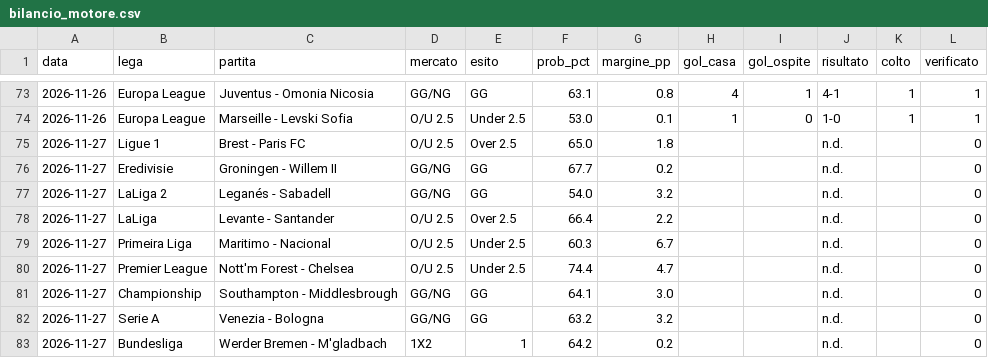
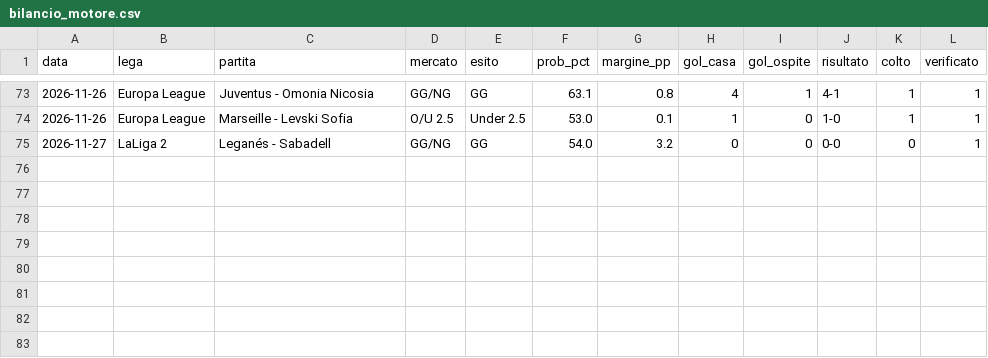
Before and after one commit to marianovigna95/predictor, a CSV file: data/bilancio_motore.csv, drawn as a sheet; only a part is shown, gaps mark what is left out.

```diff
--- a/data/bilancio_motore.csv
+++ b/data/bilancio_motore.csv
@@ -74,10 +74,2 @@ data,lega,partita,mercato,esito,prob_pct,margine_pp,gol_casa,gol_ospite,risultat
 2026-11-26,Europa League,Marseille - Levski Sofia,O/U 2.5,Under 2.5,53.0,0.1,1,0,1-0,1,1
-2026-11-27,Ligue 1,Brest - Paris FC,O/U 2.5,Over 2.5,65.0,1.8,,,n.d.,,0
-2026-11-27,Eredivisie,Groningen - Willem II,GG/NG,GG,67.7,0.2,,,n.d.,,0
-2026-11-27,LaLiga 2,Leganés - Sabadell,GG/NG,GG,54.0,3.2,,,n.d.,,0
-2026-11-27,LaLiga,Levante - Santander,O/U 2.5,Over 2.5,66.4,2.2,,,n.d.,,0
-2026-11-27,Primeira Liga,Maritimo - Nacional,O/U 2.5,Under 2.5,60.3,6.7,,,n.d.,,0
-2026-11-27,Premier League,Nott'm Forest - Chelsea,O/U 2.5,Under 2.5,74.4,4.7,,,n.d.,,0
-2026-11-27,Championship,Southampton - Middlesbrough,GG/NG,GG,64.1,3.0,,,n.d.,,0
-2026-11-27,Serie A,Venezia - Bologna,GG/NG,GG,63.2,3.2,,,n.d.,,0
-2026-11-27,Bundesliga,Werder Bremen - M'gladbach,1X2,1,64.2,0.2,,,n.d.,,0
+2026-11-27,LaLiga 2,Leganés - Sabadell,GG/NG,GG,54.0,3.2,0,0,0-0,0,1
```
Also changed, not shown: data/forecast_multi.csv, data/giocata_multi.csv, 34 other files.
